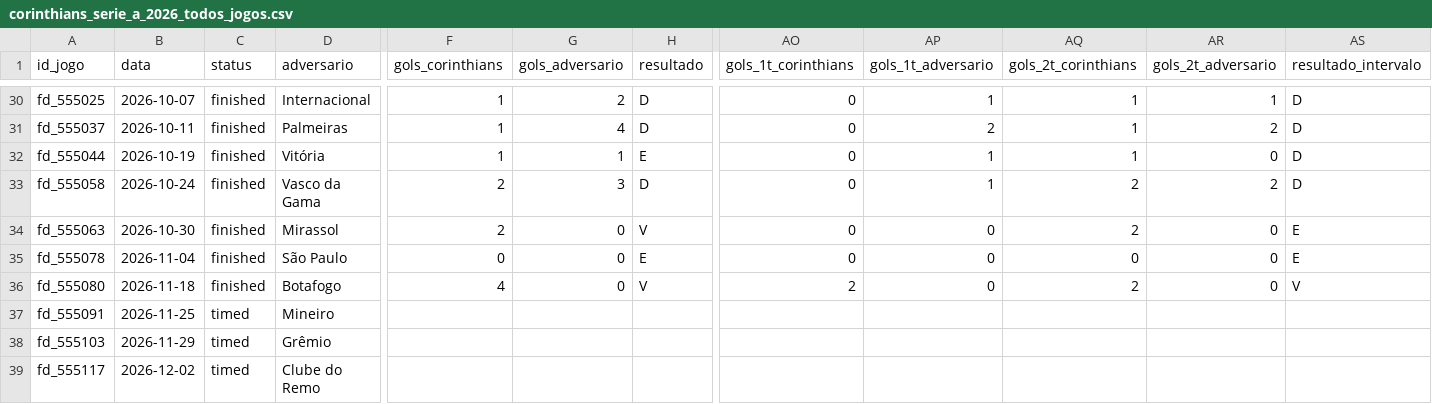
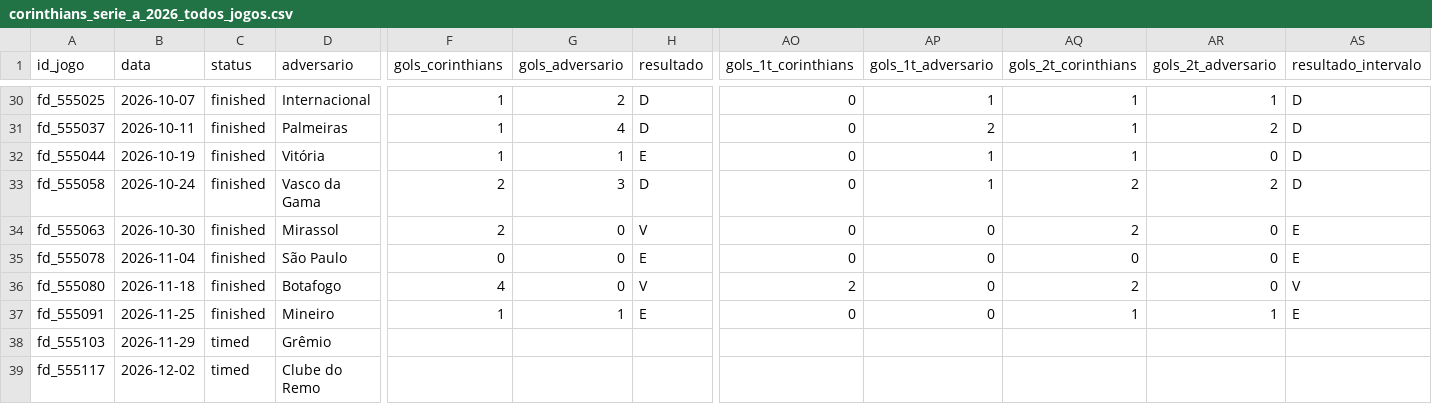
Before and after one commit to edsonsena15-lab/analise_corinthians, a CSV file: corinthians_serie_a_2026_todos_jogos.csv, drawn as a sheet; only a part is shown, gaps mark what is left out; the diff names each change by its address in the sheet, - before the commit and + after, or states it on an @@ line.

```diff
--- a/corinthians_serie_a_2026_todos_jogos.csv
+++ b/corinthians_serie_a_2026_todos_jogos.csv
-C37 (status): timed
+C37 (status): finished
-F37 (gols_corinthians): (empty)
+F37 (gols_corinthians): 1
-G37 (gols_adversario): (empty)
+G37 (gols_adversario): 1
-H37 (resultado): (empty)
+H37 (resultado): E
-AO37 (gols_1t_corinthians): (empty)
+AO37 (gols_1t_corinthians): 0
-AP37 (gols_1t_adversario): (empty)
+AP37 (gols_1t_adversario): 0
-AQ37 (gols_2t_corinthians): (empty)
+AQ37 (gols_2t_corinthians): 1
-AR37 (gols_2t_adversario): (empty)
+AR37 (gols_2t_adversario): 1
-AS37 (resultado_intervalo): (empty)
+AS37 (resultado_intervalo): E
```
Also changed, not shown: artilharia_corinthians.csv, simulacao_serie_a.csv, 2 other files.
